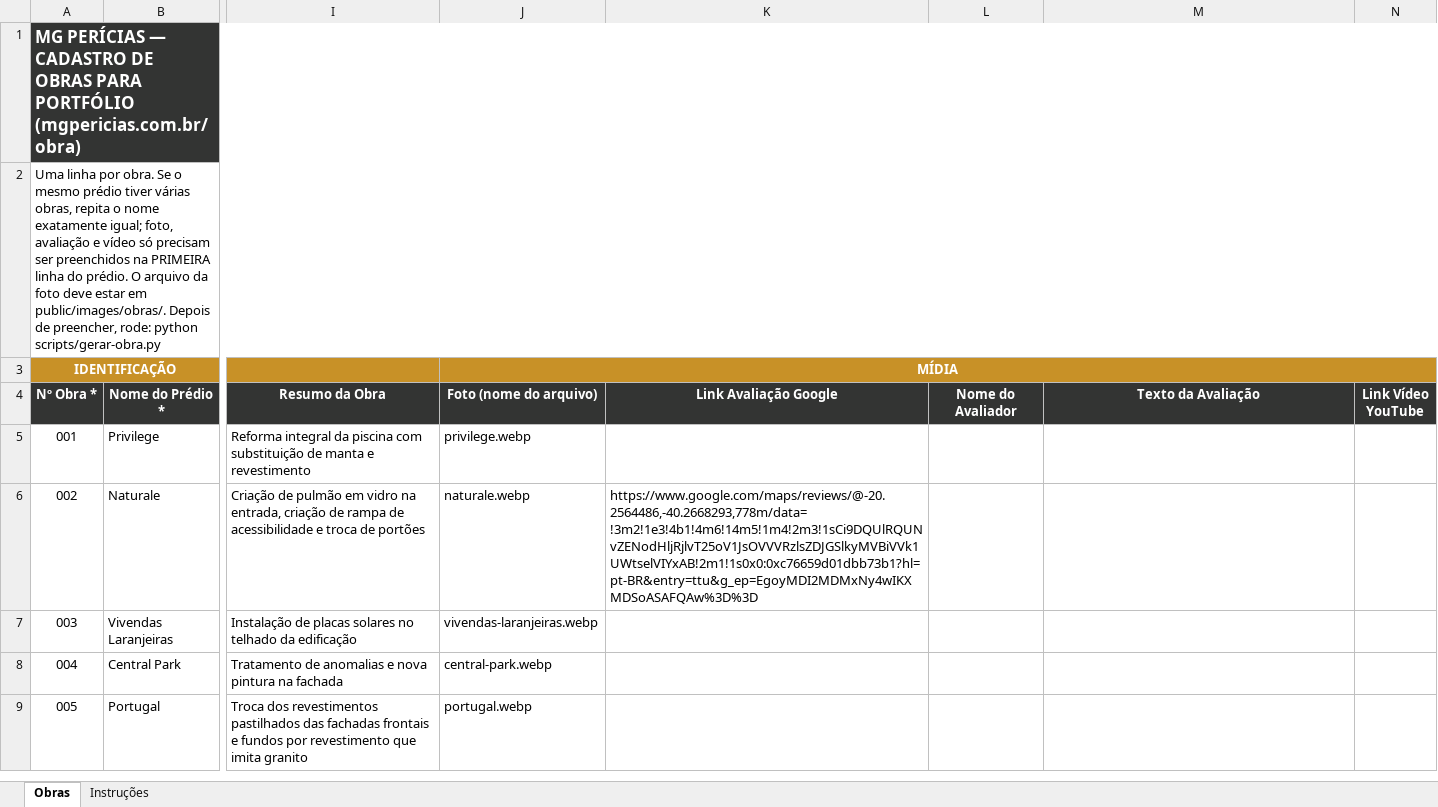
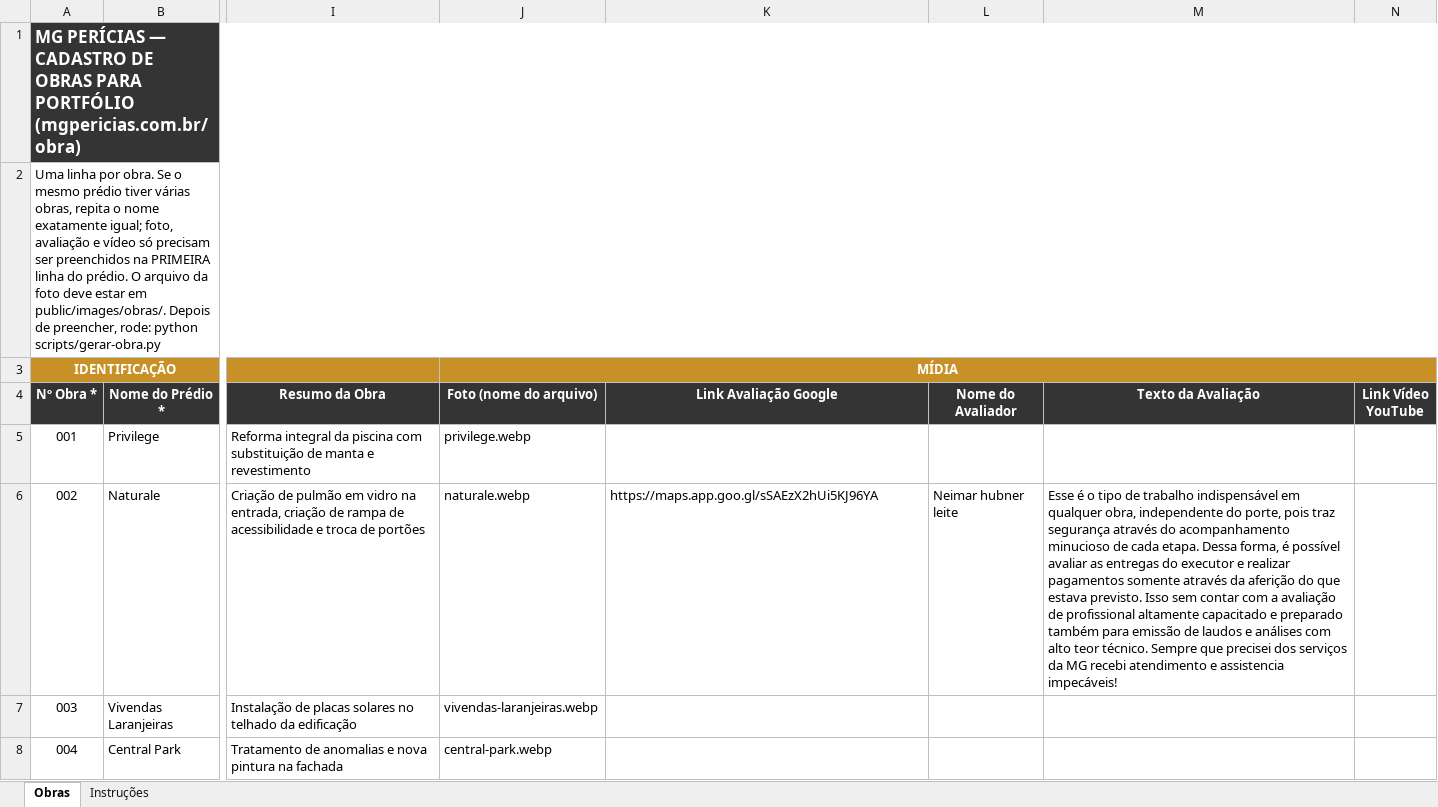
Before and after one commit to mgpericias/mg-pericias-nextjs, an Excel workbook: dados/obras/DADOS_CLIENTES.xlsx, sheet Obras, drawn as a sheet; only a part is shown, gaps mark what is left out; the shorter side is filled out with more unchanged rows; values as stored, in another font and other column widths than the file's, no borders; the diff covers the shown part only; the diff names each change by its address in the sheet, - before the commit and + after, or states it on an @@ line.

```diff
--- a/dados/obras/DADOS_CLIENTES.xlsx (sheet Obras)
+++ b/dados/obras/DADOS_CLIENTES.xlsx (sheet Obras)
-K6 (Link Avaliação Google): https://www.google.com/maps/reviews/@-20.2564486,-40.2668293,778m/data=!3m2!1e3!4b1!4m6!14m5!1m4!2m3!1sCi9DQUlRQUNvZENodHljRjlvT25oV1JsOVVVRzlsZDJGSlkyMVBiVVk1UWtselVIYxAB!2m1!1s0x0:0xc76659d01dbb73b1?hl=pt-BR&entry=ttu&g_ep=EgoyMDI2MDMxNy4wIKXMDSoASAFQAw%3D%3D
+K6 (Link Avaliação Google): https://maps.app.goo.gl/sSAEzX2hUi5KJ96YA
-L6 (Nome do Avaliador): (empty)
+L6 (Nome do Avaliador): Neimar hubner leite
-M6 (Texto da Avaliação): (empty)
+M6 (Texto da Avaliação): Esse é o tipo de trabalho indispensável em qualquer obra, independente do porte, pois traz segurança através do acompanhamento minucioso de cada etapa. Dessa forma, é possível avaliar as entregas do executor e realizar pagamentos somente através da aferição do que estava previsto. Isso sem contar com a avaliação de profissional altamente capacitado e preparado também para emissão de laudos e análises com alto teor técnico. Sempre que precisei dos serviços da MG recebi atendimento e assistencia impecáveis!
```
Also changed, not shown: 3 edited cells elsewhere in this sheet, 1 other file.
